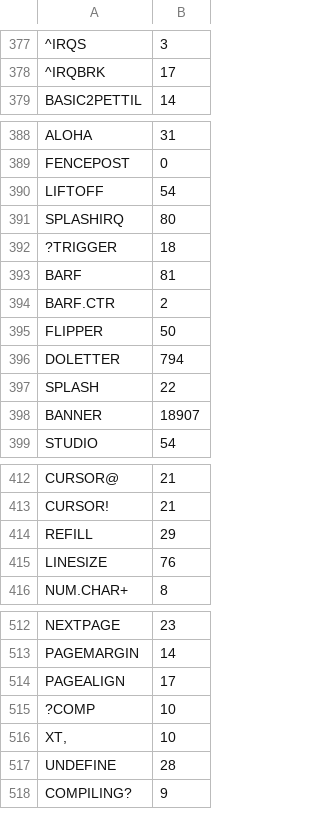
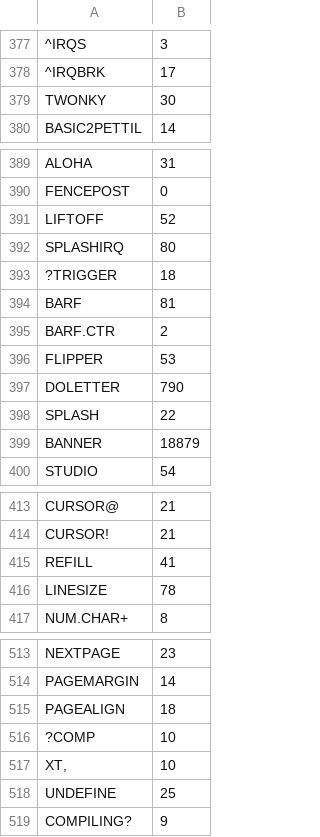
Before and after one commit to chitselb/pettil, a CSV file: docs/sizes.csv, drawn as a sheet; only a part is shown, gaps mark what is left out; addresses are those after the commit; the diff covers the shown part only; the diff names each change by its address in the sheet, - before the commit and + after, or states it on an @@ line.

```diff
--- a/docs/sizes.csv
+++ b/docs/sizes.csv
+row 379: TWONKY | 30
-B391: 54
+B391: 52
-B396: 50
+B396: 53
-B397: 794
+B397: 790
-B399: 18907
+B399: 18879
-B415: 29
+B415: 41
-B416: 76
+B416: 78
-B515: 17
+B515: 18
-B518: 28
+B518: 25
```
Also changed, not shown: 13 edited cells elsewhere in this file, 11 other files.
